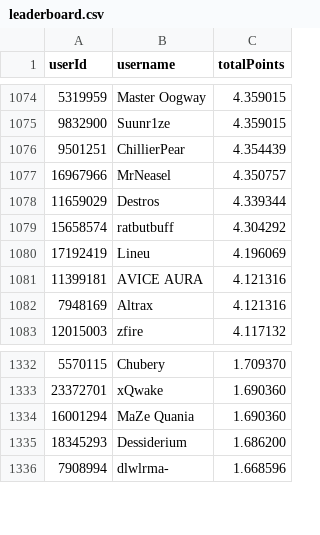
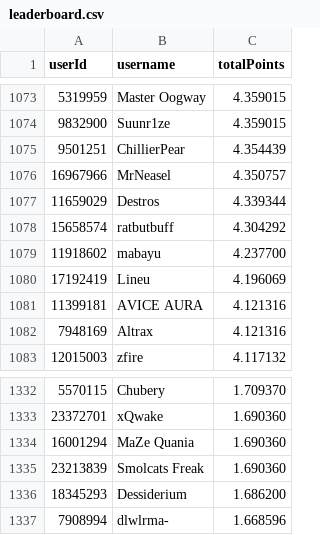
Before and after one commit to Naethanial/osudemonlist, a CSV file: web/data/leaderboard.csv, drawn as a sheet; only a part is shown, gaps mark what is left out; the diff covers the shown part only.

```diff
--- a/web/data/leaderboard.csv
+++ b/web/data/leaderboard.csv
@@ -1079,2 +1078,3 @@ userId,username,totalPoints
 15658574,"ratbutbuff",4.304292
+11918602,"mabayu",4.237700
 17192419,"Lineu",4.196069
@@ -1334,2 +1334,3 @@ userId,username,totalPoints
 16001294,"MaZe Quania",1.690360
+23213839,"Smolcats Freak",1.690360
 18345293,"Dessiderium",1.686200
```
Also changed, not shown: 6 added rows and 5 removed rows elsewhere in this file, 2 other files.
